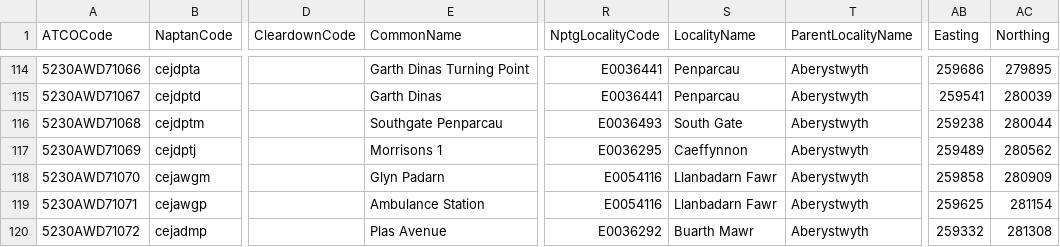
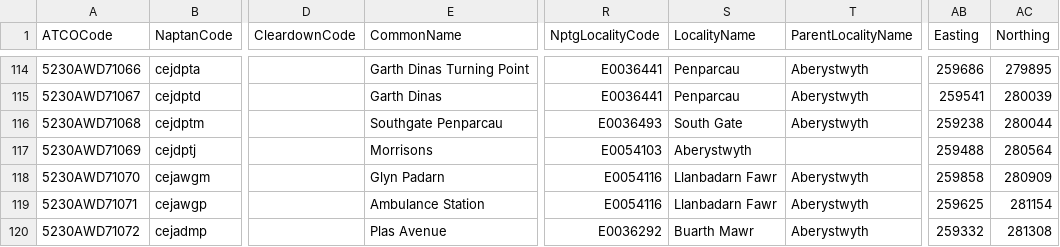
Before and after one commit to ldjb/naptan-nptg-history, a CSV file: 523Stops.csv, drawn as a sheet; only a part is shown, gaps mark what is left out; the diff names each change by its address in the sheet, - before the commit and + after, or states it on an @@ line.

```diff
--- a/523Stops.csv
+++ b/523Stops.csv
-E117 (CommonName): Morrisons 1
+E117 (CommonName): Morrisons
-R117 (NptgLocalityCode): E0036295
+R117 (NptgLocalityCode): E0054103
-S117 (LocalityName): Caeffynnon
+S117 (LocalityName): Aberystwyth
-T117 (ParentLocalityName): Aberystwyth
+T117 (ParentLocalityName): (empty)
-AB117 (Easting): 259489
+AB117 (Easting): 259488
-AC117 (Northing): 280562
+AC117 (Northing): 280564
```
Also changed, not shown: 200Stops.csv, 260Stops.csv, 12 other files.
